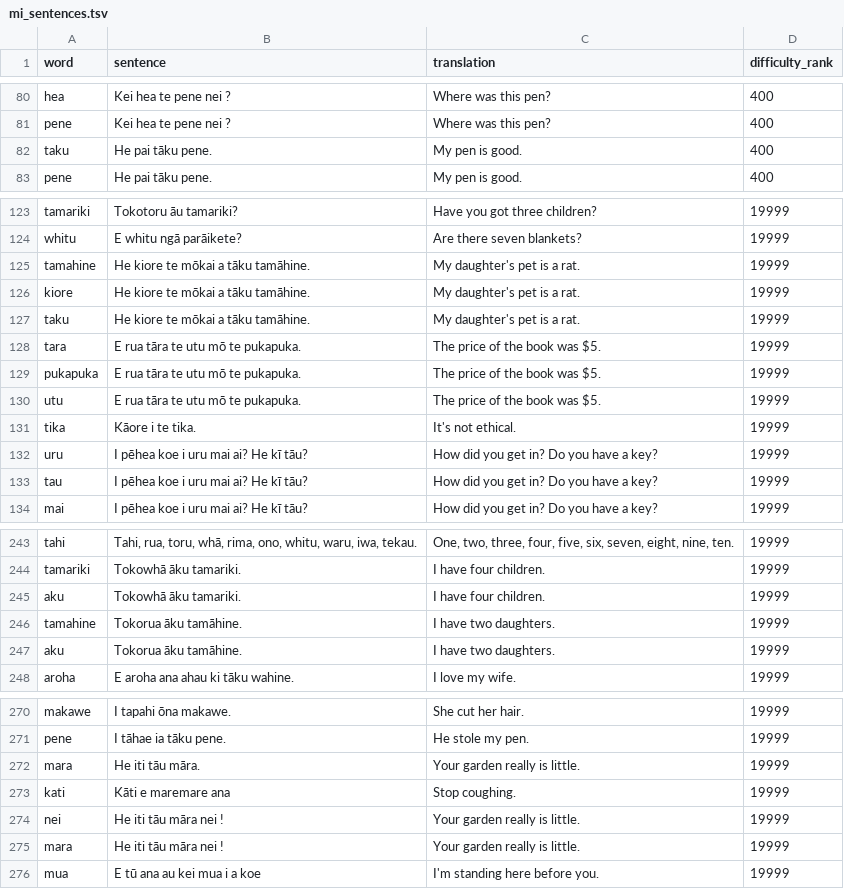
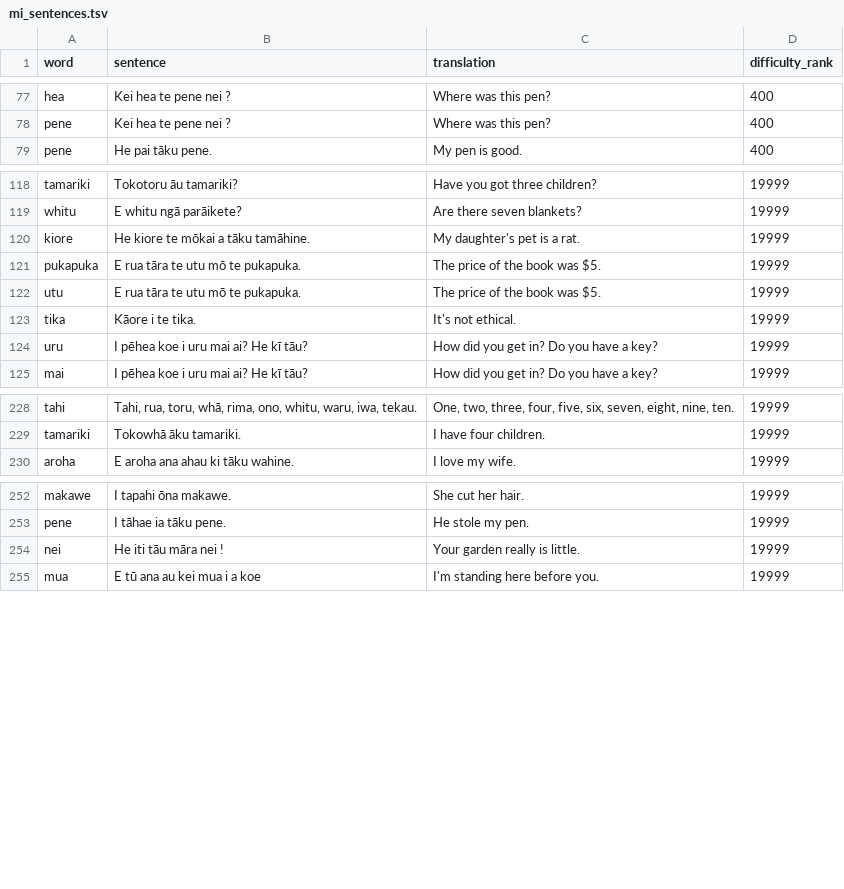
Before and after one commit to CorneliuSmith/polyglot-srs, a TSV file: data/mi_sentences.tsv, drawn as a sheet; only a part is shown, gaps mark what is left out; the diff covers the shown part only.

```diff
--- a/data/mi_sentences.tsv
+++ b/data/mi_sentences.tsv
@@ -81,3 +78,2 @@ hea	Kei hea te pene nei ?	Where was this pen?	400
 pene	Kei hea te pene nei ?	Where was this pen?	400
-taku	He pai tāku pene.	My pen is good.	400
 pene	He pai tāku pene.	My pen is good.	400
@@ -124,6 +119,3 @@ tamariki	Tokotoru āu tamariki?	Have you got three children?	19999
 whitu	E whitu ngā parāikete?	Are there seven blankets?	19999
-tamahine	He kiore te mōkai a tāku tamāhine.	My daughter's pet is a rat.	19999
 kiore	He kiore te mōkai a tāku tamāhine.	My daughter's pet is a rat.	19999
-taku	He kiore te mōkai a tāku tamāhine.	My daughter's pet is a rat.	19999
-tara	E rua tāra te utu mō te pukapuka.	The price of the book was $5.	19999
 pukapuka	E rua tāra te utu mō te pukapuka.	The price of the book was $5.	19999
@@ -132,3 +124,2 @@ tika	Kāore i te tika.	It's not ethical.	19999
 uru	I pēhea koe i uru mai ai? He kī tāu?	How did you get in? Do you have a key?	19999
-tau	I pēhea koe i uru mai ai? He kī tāu?	How did you get in? Do you have a key?	19999
 mai	I pēhea koe i uru mai ai? He kī tāu?	How did you get in? Do you have a key?	19999
@@ -244,5 +229,2 @@ tahi	Tahi, rua, toru, whā, rima, ono, whitu, waru, iwa, tekau.	One, two, three,
 tamariki	Tokowhā āku tamariki.	I have four children.	19999
-aku	Tokowhā āku tamariki.	I have four children.	19999
-tamahine	Tokorua āku tamāhine.	I have two daughters.	19999
-aku	Tokorua āku tamāhine.	I have two daughters.	19999
 aroha	E aroha ana ahau ki tāku wahine.	I love my wife.	19999
@@ -271,6 +253,3 @@ makawe	I tapahi ōna makawe.	She cut her hair.	19999
 pene	I tāhae ia tāku pene.	He stole my pen.	19999
-mara	He iti tāu māra.	Your garden really is little.	19999
-kati	Kāti e maremare ana	Stop coughing.	19999
 nei	He iti tāu māra nei !	Your garden really is little.	19999
-mara	He iti tāu māra nei !	Your garden really is little.	19999
 mua	E tū ana au kei mua i a koe	I'm standing here before you.	19999
```
Also changed, not shown: 10 removed rows and 3 edited cells elsewhere in this file, data/ca_sentences.tsv, data/sentences/de_sentences.tsv, 13 other files.
